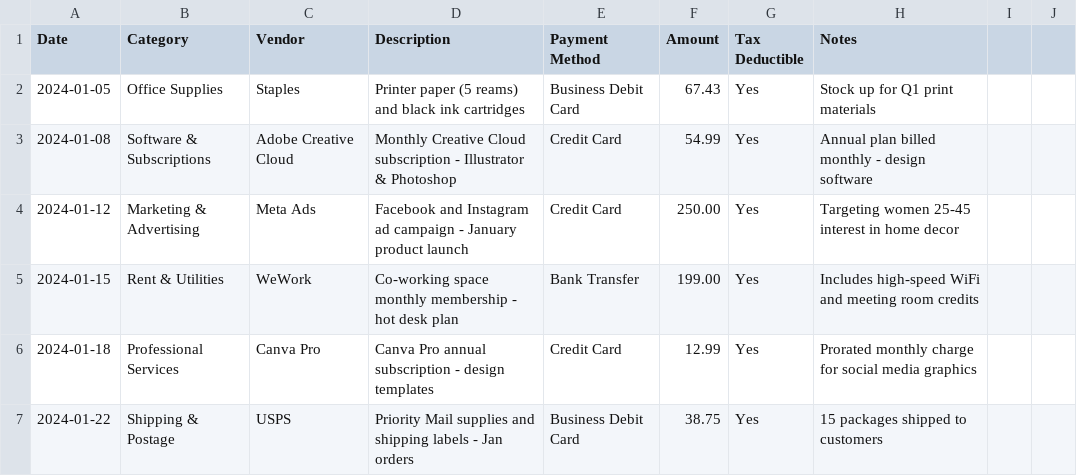
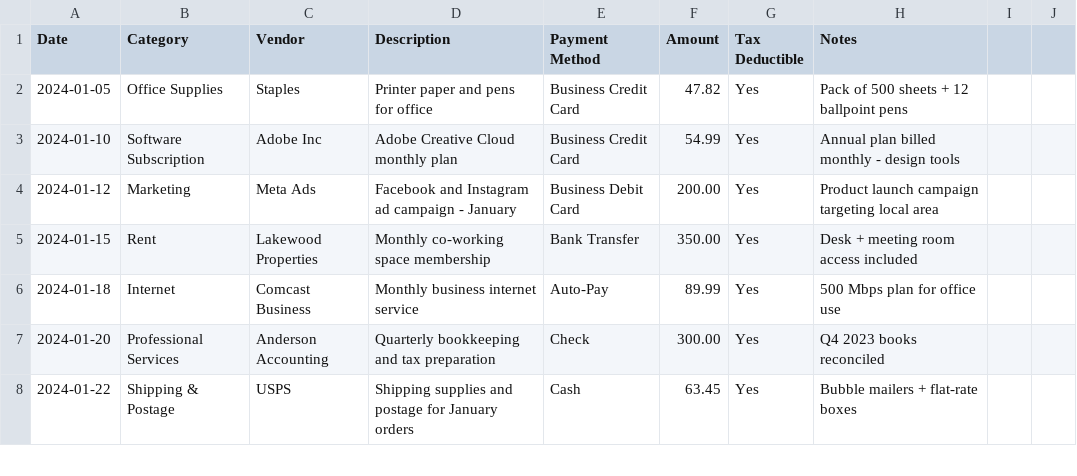
Before and after one commit to drissbenlhoussine-code/oqul-phase55-production, a CSV file: small-business-ultimate-toolkit/1_PRODUCT_FILES/01_Expense_Tracker.csv, drawn as a sheet; only a part is shown; the diff covers the shown part only.

```diff
--- a/small-business-ultimate-toolkit/1_PRODUCT_FILES/01_Expense_Tracker.csv
+++ b/small-business-ultimate-toolkit/1_PRODUCT_FILES/01_Expense_Tracker.csv
@@ -1,7 +1,8 @@
 Date,Category,Vendor,Description,Payment Method,Amount,Tax Deductible,Notes
-2024-01-05,Office Supplies,Staples,Printer paper (5 reams) and black ink cartridges,Business Debit Card,67.43,Yes,Stock up for Q1 print materials
-2024-01-08,Software & Subscriptions,Adobe Creative Cloud,Monthly Creative Cloud subscription - Illustrator & Photoshop,Credit Card,54.99,Yes,Annual plan billed monthly - design software
-2024-01-12,Marketing & Advertising,Meta Ads,Facebook and Instagram ad campaign - January product launch,Credit Card,250.00,Yes,Targeting women 25-45 interest in home decor
-2024-01-15,Rent & Utilities,WeWork,Co-working space monthly membership - hot desk plan,Bank Transfer,199.00,Yes,Includes high-speed WiFi and meeting room credits
-2024-01-18,Professional Services,Canva Pro,Canva Pro annual subscription - design templates,Credit Card,12.99,Yes,Prorated monthly charge for social media graphics
-2024-01-22,Shipping & Postage,USPS,Priority Mail supplies and shipping labels - Jan orders,Business Debit Card,38.75,Yes,15 packages shipped to customers
+2024-01-05,Office Supplies,Staples,Printer paper and pens for office,Business Credit Card,47.82,Yes,Pack of 500 sheets + 12 ballpoint pens
+2024-01-10,Software Subscription,Adobe Inc,Adobe Creative Cloud monthly plan,Business Credit Card,54.99,Yes,Annual plan billed monthly - design tools
+2024-01-12,Marketing,Meta Ads,Facebook and Instagram ad campaign - January,Business Debit Card,200.00,Yes,Product launch campaign targeting local area
+2024-01-15,Rent,Lakewood Properties,Monthly co-working space membership,Bank Transfer,350.00,Yes,Desk + meeting room access included
+2024-01-18,Internet,Comcast Business,Monthly business internet service,Auto-Pay,89.99,Yes,500 Mbps plan for office use
+2024-01-20,Professional Services,Anderson Accounting,Quarterly bookkeeping and tax preparation,Check,300.00,Yes,Q4 2023 books reconciled
+2024-01-22,Shipping & Postage,USPS,Shipping supplies and postage for January orders,Cash,63.45,Yes,Bubble mailers + flat-rate boxes
```
Also changed, not shown: 3 added rows, 4 removed rows and 32 edited cells elsewhere in this file, small-business-ultimate-toolkit/1_PRODUCT_FILES/02_Income_Tracker.csv, small-business-ultimate-toolkit/1_PRODUCT_FILES/03_Profit_Calculator.csv, 29 other files.
